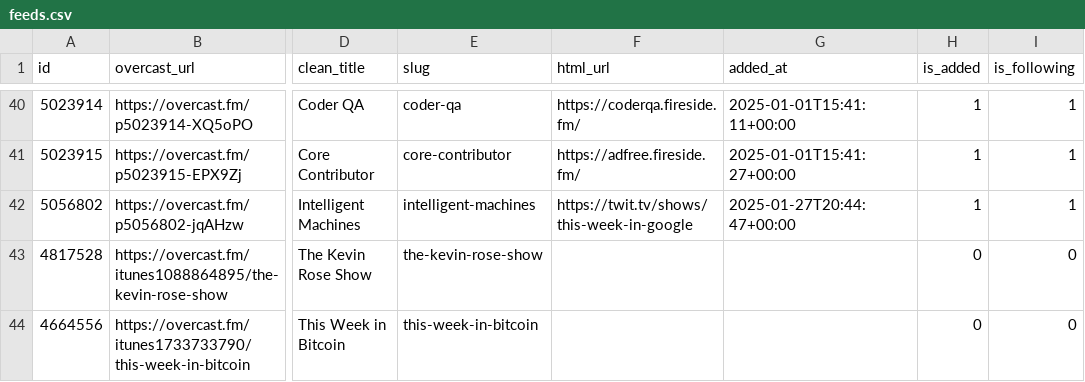
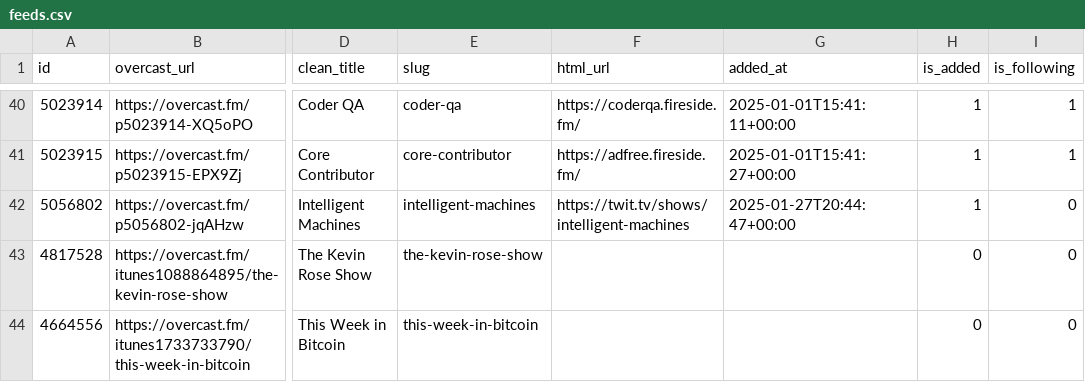
Before and after one commit to josh/overcast-data, a CSV file: feeds.csv, drawn as a sheet; only a part is shown, gaps mark what is left out; the diff names each change by its address in the sheet, - before the commit and + after, or states it on an @@ line.

```diff
--- a/feeds.csv
+++ b/feeds.csv
-F42 (html_url): https://twit.tv/shows/this-week-in-google
+F42 (html_url): https://twit.tv/shows/intelligent-machines
-I42 (is_following): 1
+I42 (is_following): 0
```
